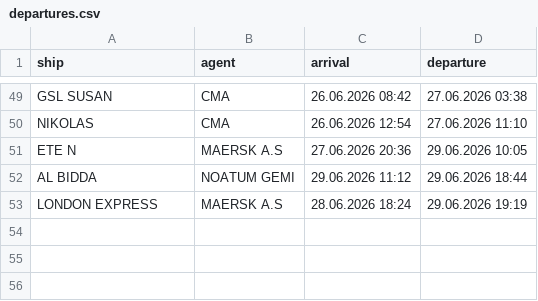
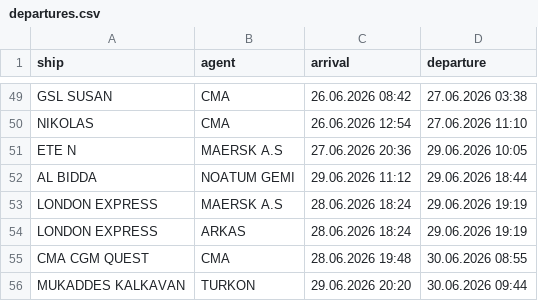
Before and after one commit to biodread35/GemiTakip, a CSV file: data/departures.csv, drawn as a sheet; only a part is shown, gaps mark what is left out; the diff names each change by its address in the sheet, - before the commit and + after, or states it on an @@ line.

```diff
--- a/data/departures.csv
+++ b/data/departures.csv
+row 54: LONDON EXPRESS | ARKAS | 28.06.2026 18:24 | 29.06.2026 19:19
+row 55: CMA CGM QUEST | CMA | 28.06.2026 19:48 | 30.06.2026 08:55
+row 56: MUKADDES KALKAVAN | TURKON | 29.06.2026 20:20 | 30.06.2026 09:44
```
